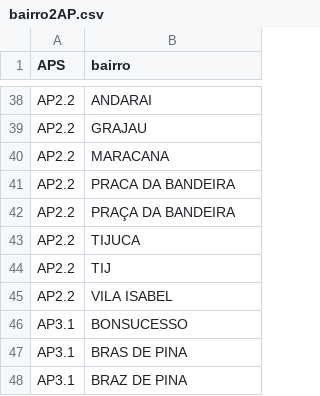
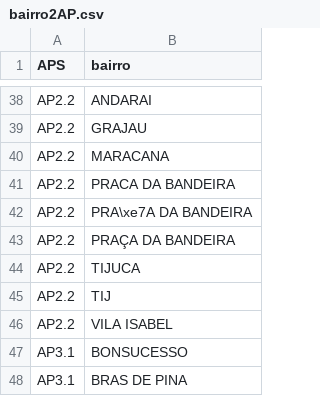
Before and after one commit to AlertaDengue/AlertaDengueAnalise, a CSV file: GeraAlerta/tabelas/bairro2AP.csv, drawn as a sheet; only a part is shown, gaps mark what is left out; the shorter side is filled out with more unchanged rows; the diff names each change by its address in the sheet, - before the commit and + after, or states it on an @@ line.

```diff
--- a/GeraAlerta/tabelas/bairro2AP.csv
+++ b/GeraAlerta/tabelas/bairro2AP.csv
+row 42: AP2.2 | PRA\xe7A DA BANDEIRA
```
Also changed, not shown: GeraAlerta/dados_limpos/climasemanaRJ.csv, GeraAlerta/dados_limpos/sinansemanaAP_RJ.csv, 27 other files.
